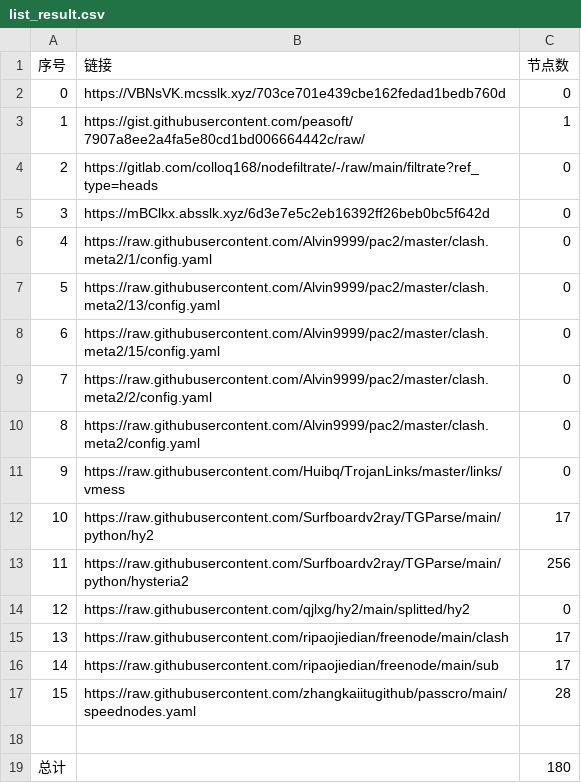
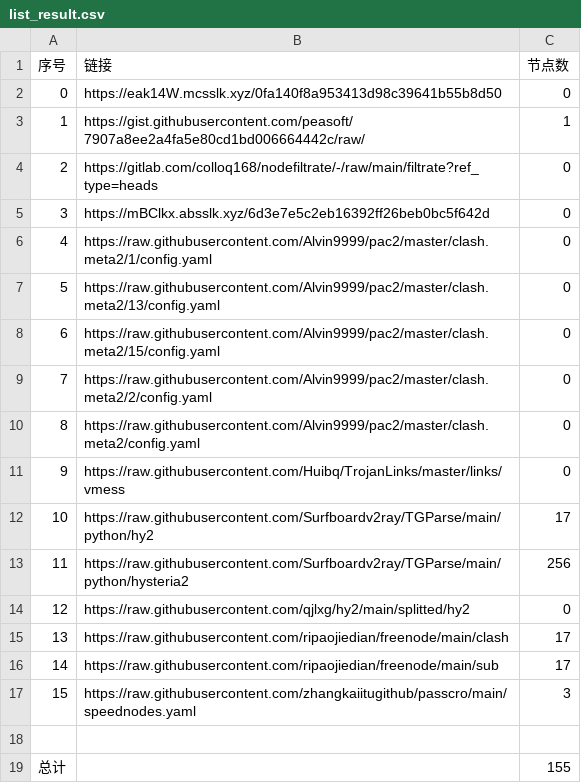
Before and after one commit to x698/NoMoreWalls, a CSV file: list_result.csv, drawn as a sheet.

```diff
--- a/list_result.csv
+++ b/list_result.csv
@@ -1,3 +1,3 @@
 序号,链接,节点数
-0,https://VBNsVK.mcsslk.xyz/703ce701e439cbe162fedad1bedb760d,0
+0,https://eak14W.mcsslk.xyz/0fa140f8a953413d98c39641b55b8d50,0
 1,https://gist.githubusercontent.com/peasoft/7907a8ee2a4fa5e80cd1bd006664442c/raw/,1
@@ -16,4 +16,4 @@
 14,https://raw.githubusercontent.com/ripaojiedian/freenode/main/sub,17
-15,https://raw.githubusercontent.com/zhangkaiitugithub/passcro/main/speednodes.yaml,28
+15,https://raw.githubusercontent.com/zhangkaiitugithub/passcro/main/speednodes.yaml,3
 
-总计,,180
+总计,,155
```
Also changed, not shown: 13 other files.
